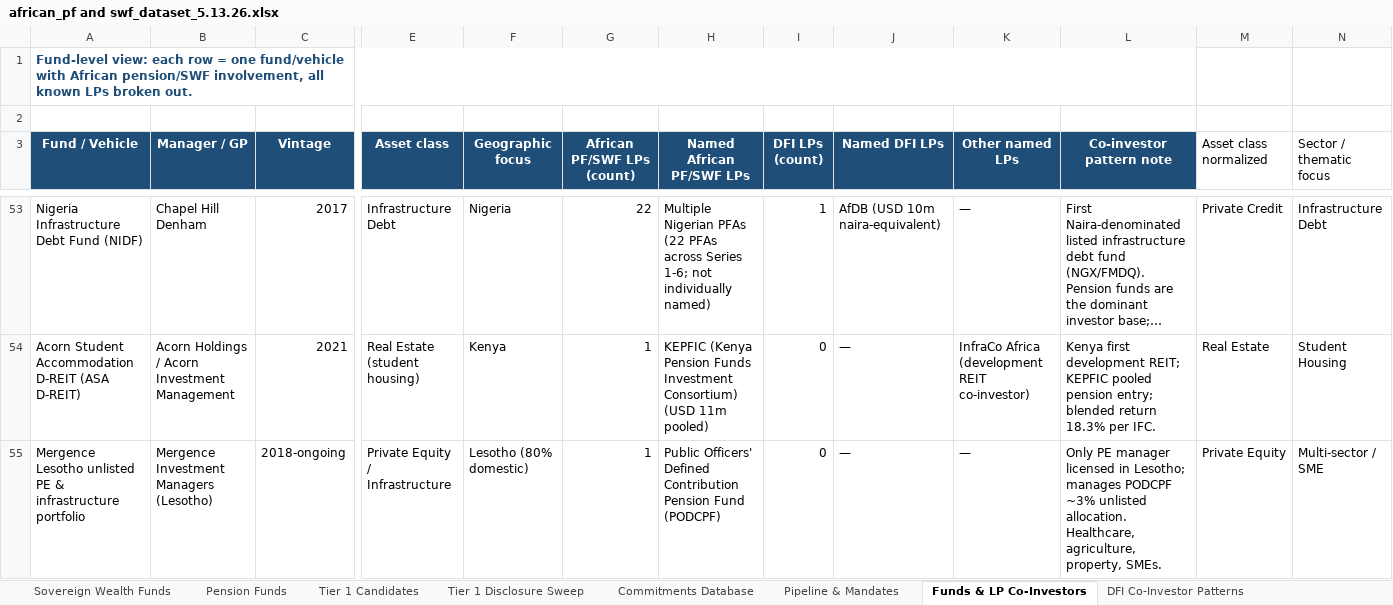
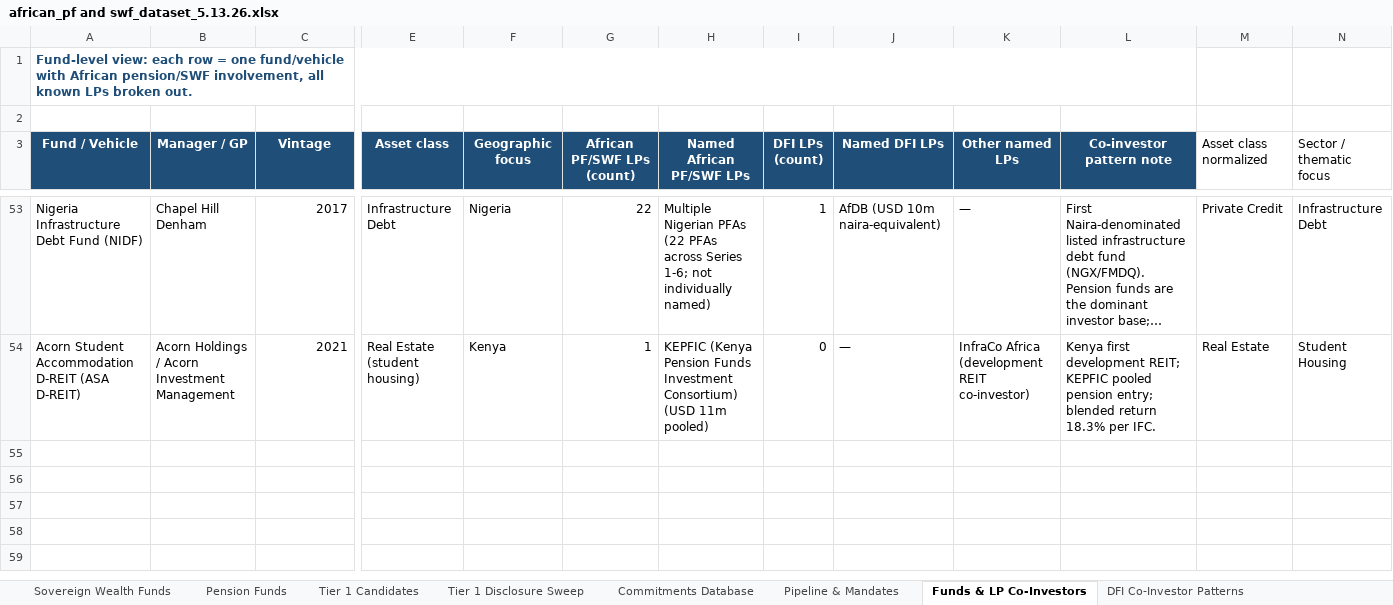
Before and after one commit to mattguttentag/domestic-capital-mapping, an Excel workbook: african_pf and swf_dataset_5.13.26.xlsx, sheet Funds & LP Co-Investors, drawn as a sheet; only a part is shown, gaps mark what is left out; long unchanged cells end in …; values as stored, in another font and other column widths than the file's, no borders; rows hold the shown columns only; the diff names each change by its address in the sheet, - before the commit and + after, or states it on an @@ line.

```diff
--- a/african_pf and swf_dataset_5.13.26.xlsx (sheet Funds & LP Co-Investors)
+++ b/african_pf and swf_dataset_5.13.26.xlsx (sheet Funds & LP Co-Investors)
-row 55: Mergence Lesotho unlisted PE & infrastructure portfolio | Mergence Investment Managers (Lesotho) | 2018-ongoing | Private Equity / Infrastructure | Lesotho (80% domestic) | 1 | Public Officers' Defined Contribution Pension Fund (PODCPF) | 0 | — | — | Only PE manager licensed in Lesotho; manages PODCPF ~3% unlisted allocation. Healthcare, agriculture, property, SMEs. | Private Equity | Multi-sector / SME
```
Also changed, not shown: sheet Commitments Database, 1 other file.
